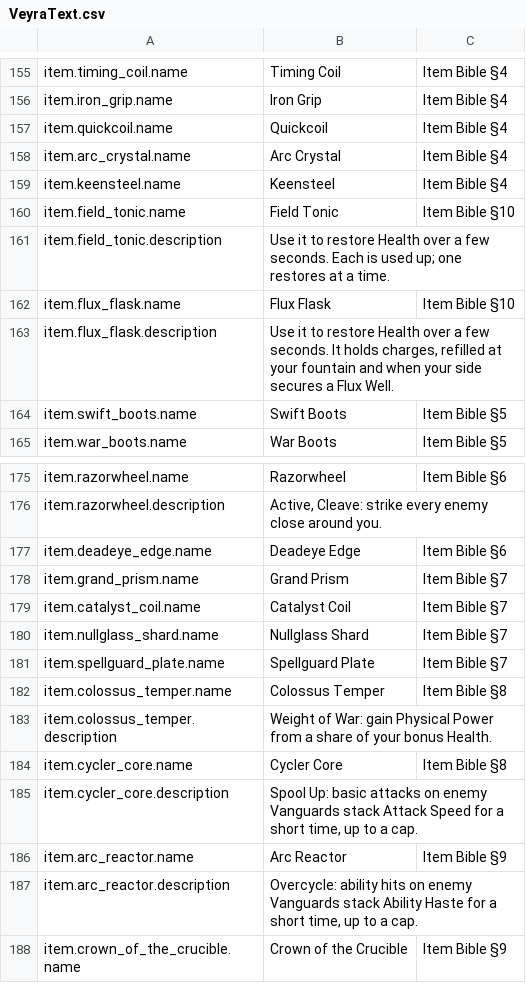
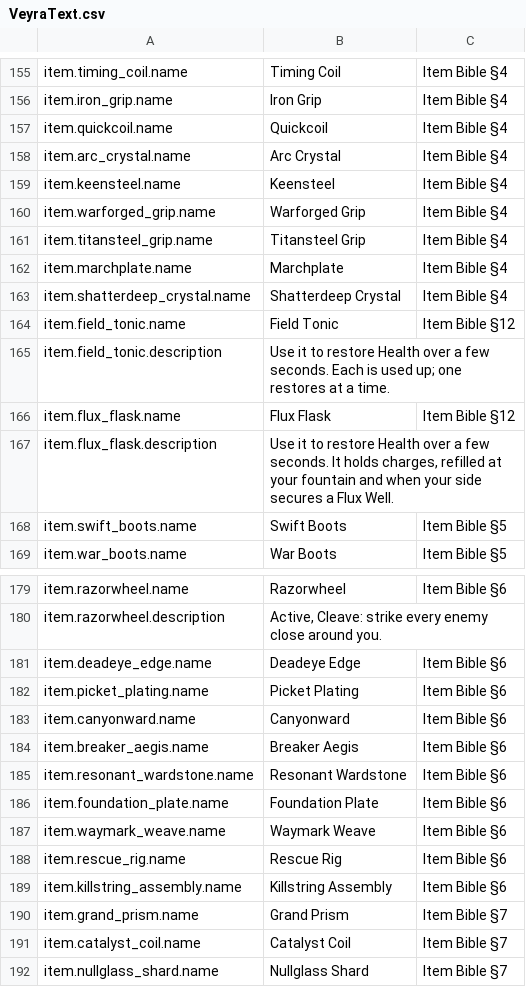
Before and after one commit to blooprocket-create/MOBAVeyra, a CSV file: Game/Text/VeyraText.csv, drawn as a sheet; only a part is shown, gaps mark what is left out; the shorter side is filled out with more unchanged rows.

```diff
--- a/Game/Text/VeyraText.csv
+++ b/Game/Text/VeyraText.csv
@@ -159,5 +159,9 @@ item.arc_crystal.name,"Arc Crystal","Item Bible §4"
 item.keensteel.name,"Keensteel","Item Bible §4"
-item.field_tonic.name,"Field Tonic","Item Bible §10"
+item.warforged_grip.name,"Warforged Grip","Item Bible §4"
+item.titansteel_grip.name,"Titansteel Grip","Item Bible §4"
+item.marchplate.name,"Marchplate","Item Bible §4"
+item.shatterdeep_crystal.name,"Shatterdeep Crystal","Item Bible §4"
+item.field_tonic.name,"Field Tonic","Item Bible §12"
 item.field_tonic.description,"Use it to restore Health over a few seconds. Each is used up; one restores at a time.",""
-item.flux_flask.name,"Flux Flask","Item Bible §10"
+item.flux_flask.name,"Flux Flask","Item Bible §12"
 item.flux_flask.description,"Use it to restore Health over a few seconds. It holds charges, refilled at your fountain and when your side secures a Flux Well.",""
@@ -177,2 +181,10 @@ item.razorwheel.description,"Active, Cleave: strike every enemy close around you
 item.deadeye_edge.name,"Deadeye Edge","Item Bible §6"
+item.picket_plating.name,"Picket Plating","Item Bible §6"
+item.canyonward.name,"Canyonward","Item Bible §6"
+item.breaker_aegis.name,"Breaker Aegis","Item Bible §6"
+item.resonant_wardstone.name,"Resonant Wardstone","Item Bible §6"
+item.foundation_plate.name,"Foundation Plate","Item Bible §6"
+item.waymark_weave.name,"Waymark Weave","Item Bible §6"
+item.rescue_rig.name,"Rescue Rig","Item Bible §6"
+item.killstring_assembly.name,"Killstring Assembly","Item Bible §6"
 item.grand_prism.name,"Grand Prism","Item Bible §7"
```
Also changed, not shown: 54 other files.
